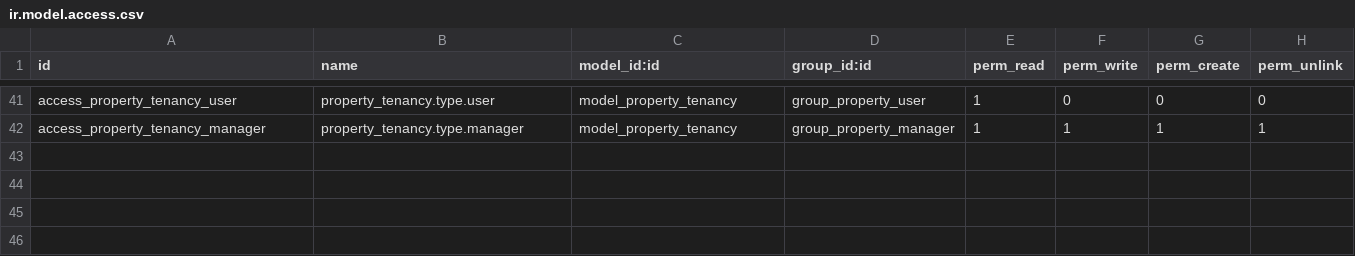
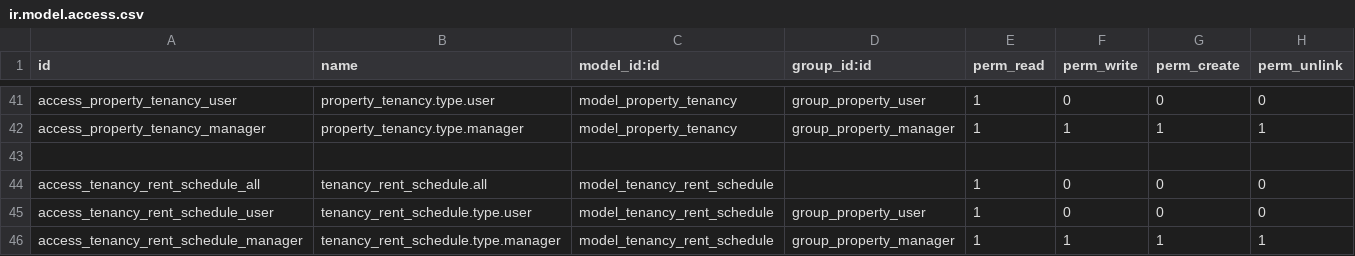
Before and after one commit to baheywadea/odoo, a CSV file: bloopark_realestate/security/ir.model.access.csv, drawn as a sheet; only a part is shown, gaps mark what is left out; the diff names each change by its address in the sheet, - before the commit and + after, or states it on an @@ line.

Commit message:
Add Website Form and update complaint models and update views

```diff
--- a/bloopark_realestate/security/ir.model.access.csv
+++ b/bloopark_realestate/security/ir.model.access.csv
+row 43: (empty)
+row 44: access_tenancy_rent_schedule_all | tenancy_rent_schedule.all | model_tenancy_rent_schedule |  | 1 | 0 | 0 | 0
+row 45: access_tenancy_rent_schedule_user | tenancy_rent_schedule.type.user | model_tenancy_rent_schedule | group_property_user | 1 | 0 | 0 | 0
+row 46: access_tenancy_rent_schedule_manager | tenancy_rent_schedule.type.manager | model_tenancy_rent_schedule | group_property_manager | 1 | 1 | 1 | 1
```
Also changed, not shown: 10 other files.
